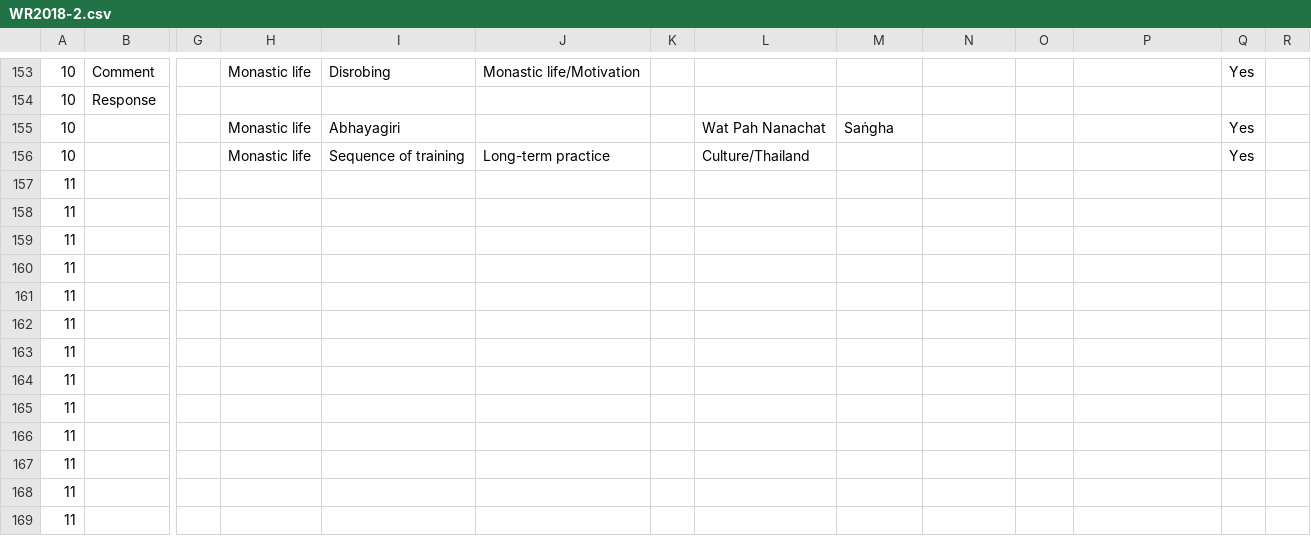
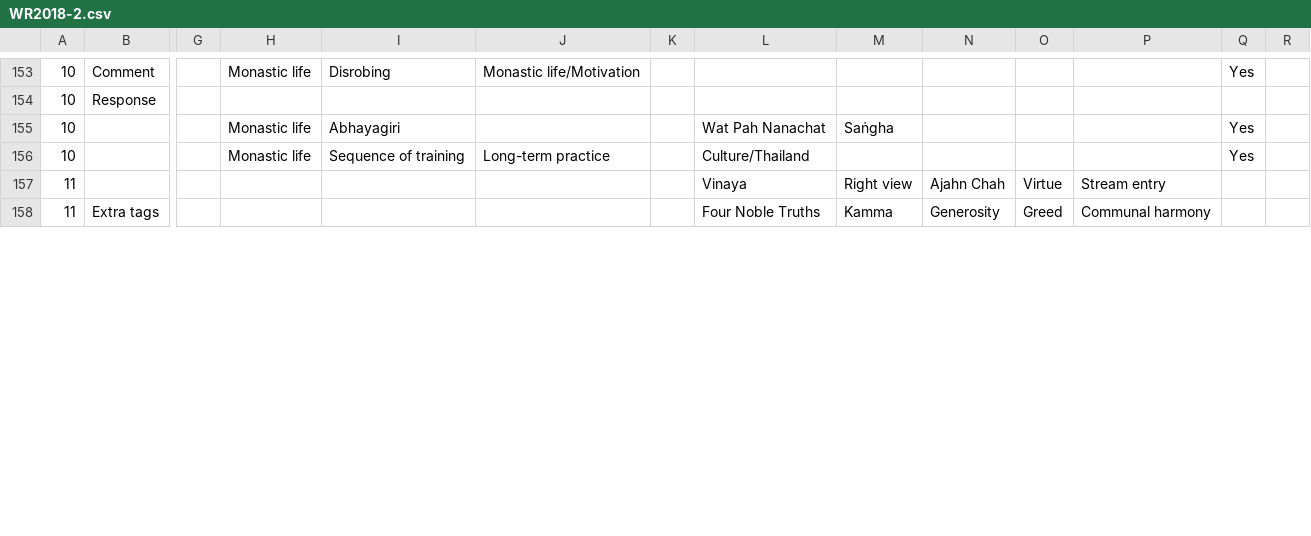
Before and after one commit to Kaccana-Bhikkhu/kaccana-bhikkhu.github.io, a CSV file: csv/WR2018-2.csv, drawn as a sheet; only a part is shown, gaps mark what is left out; removed rows and columns are numbered as before the commit, all else as after; rows hold the shown columns only; the diff covers the shown part only; the diff names each change by its address in the sheet, - before the commit and + after, or states it on an @@ line.

```diff
--- a/csv/WR2018-2.csv
+++ b/csv/WR2018-2.csv
-L157: (empty)
+L157: Vinaya
-M157: (empty)
+M157: Right view
-N157: (empty)
+N157: Ajahn Chah
-O157: (empty)
+O157: Virtue
-P157: (empty)
+P157: Stream entry
-row 158: 11
-row 159: 11
-row 160: 11
-row 161: 11
-row 162: 11
-row 163: 11
-row 164: 11
-row 165: 11
-row 166: 11
-row 167: 11
-row 168: 11
-row 169: 11
+row 158: 11 | Extra tags |  |  |  |  |  | Four Noble Truths | Kamma | Generosity | Greed | Communal harmony
```
Also changed, not shown: 14 added rows and 15 edited cells elsewhere in this file, csv/SRD2010.csv, csv/SRD2011.csv, 47 other files.
